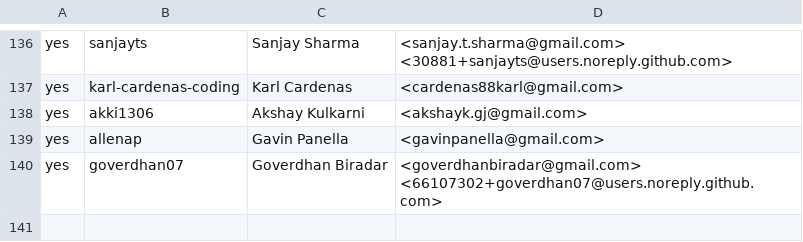
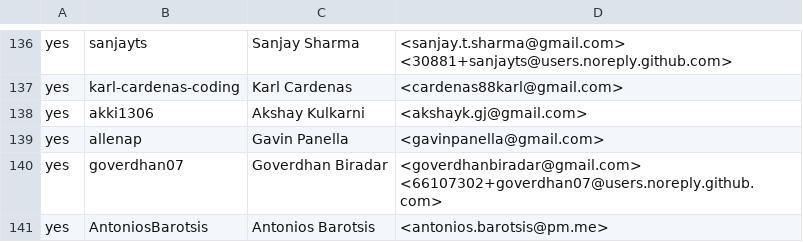
Before and after one commit to rjtch/ockam-contributors, a CSV file: CONTRIBUTORS.csv, drawn as a sheet; only a part is shown, gaps mark what is left out; the diff names each change by its address in the sheet, - before the commit and + after, or states it on an @@ line.

Commit message:
Update CONTRIBUTORS.csv

```diff
--- a/CONTRIBUTORS.csv
+++ b/CONTRIBUTORS.csv
+row 141: yes | AntoniosBarotsis | Antonios Barotsis | <antonios.barotsis@pm.me>
```
